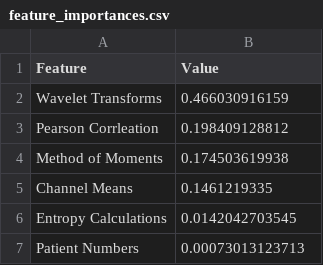
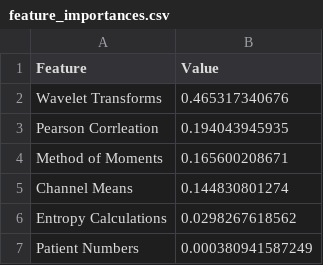
Before and after one commit to conorbmurphy/Predicting-Seizures, a CSV file: data/feature_importances.csv, drawn as a sheet.

Commit message:
new feature importance plot

```diff
--- a/data/feature_importances.csv
+++ b/data/feature_importances.csv
@@ -1,7 +1,7 @@
 Feature,Value
-Wavelet Transforms,0.466030916159
-Pearson Corrleation,0.198409128812
-Method of Moments,0.174503619938
-Channel Means,0.1461219335
-Entropy Calculations,0.0142042703545
-Patient Numbers,0.00073013123713
+Wavelet Transforms,0.465317340676
+Pearson Corrleation,0.194043945935
+Method of Moments,0.165600208671
+Channel Means,0.144830801274
+Entropy Calculations,0.0298267618562
+Patient Numbers,0.000380941587249
```
Also changed, not shown: 4 other files.
